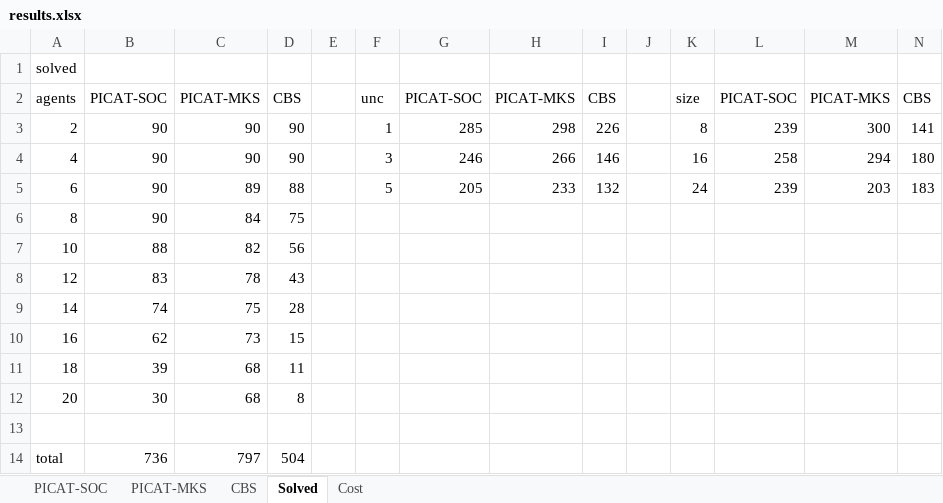
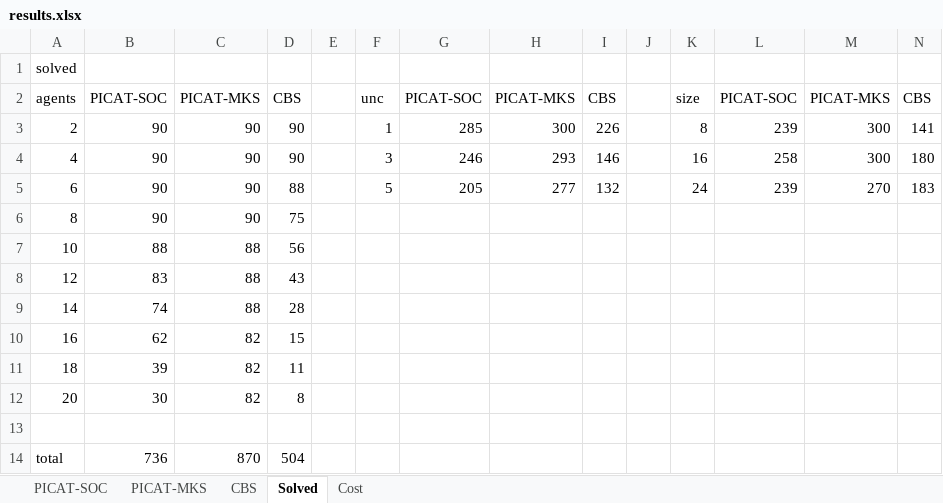
Before and after one commit to svancaj/MAPF-TU, an Excel workbook: results.xlsx, sheet Solved, drawn as a sheet; values as stored, in another font and other column widths than the file's, no borders; the diff names each change by its address in the sheet, - before the commit and + after, or states it on an @@ line.

```diff
--- a/results.xlsx (sheet Solved)
+++ b/results.xlsx (sheet Solved)
-H3: 298
+H3: 300
-H4: 266
+H4: 293
-M4: 294
+M4: 300
-C5: 89
+C5: 90
-H5: 233
+H5: 277
-M5: 203
+M5: 270
-C6: 84
+C6: 90
-C7: 82
+C7: 88
-C8: 78
+C8: 88
-C9: 75
+C9: 88
-C10: 73
+C10: 82
-C11:C12: 68
+C11:C12: 82
-C14: 797
+C14: 870
```
Also changed, not shown: sheet PICAT-MKS.
